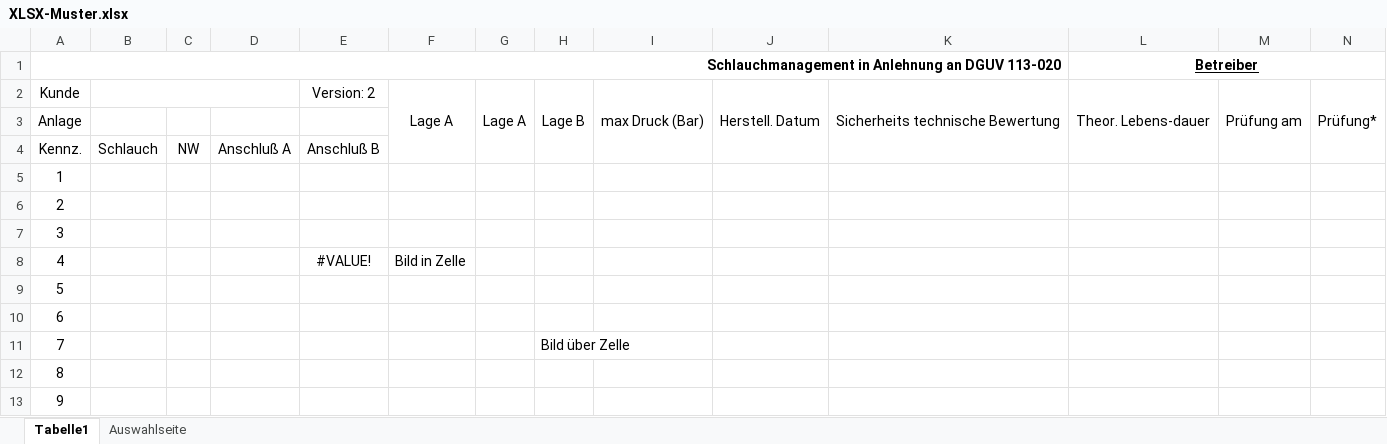
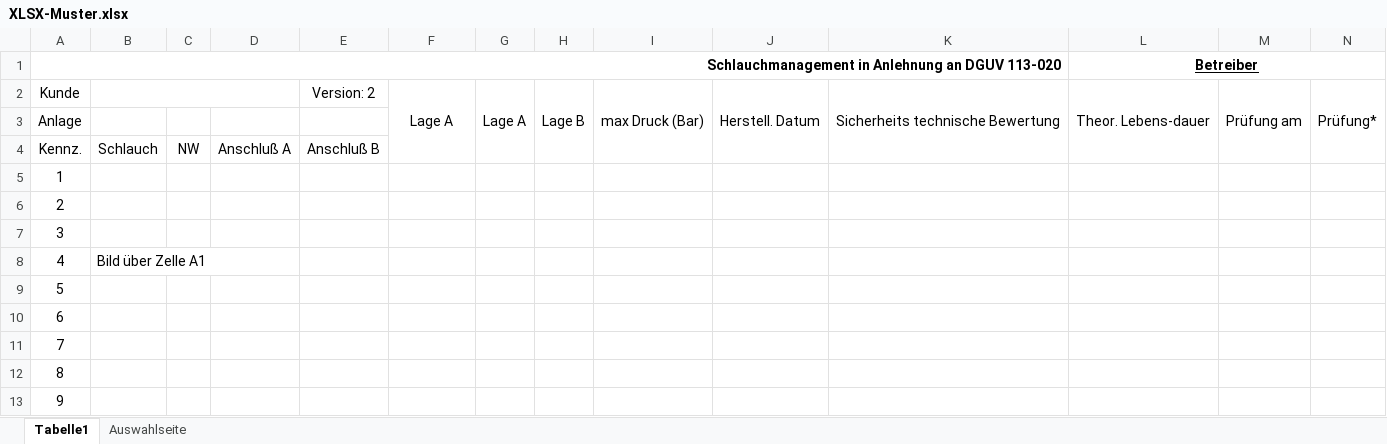
Before and after one commit to GS-MontageApp/SMA, an Excel workbook: templates/XLSX-Muster.xlsx, sheet Tabelle1, drawn as a sheet; only a part is shown; values as stored, in another font and other column widths than the file's, no borders; charts and pictures not drawn; removed rows and columns are numbered as before the commit, all else as after; rows hold the shown columns only; the diff names each change by its address in the sheet, - before the commit and + after, or states it on an @@ line.

Commit message:
Add files via upload

```diff
--- a/templates/XLSX-Muster.xlsx (sheet Tabelle1)
+++ b/templates/XLSX-Muster.xlsx (sheet Tabelle1)
-row 8: 4 |  |  |  | #VALUE! | Bild in Zelle
+row 8: 4 | Bild über Zelle A1
-H11: Bild über Zelle
+H11: (empty)
```
Also changed, not shown: charts or pictures.
